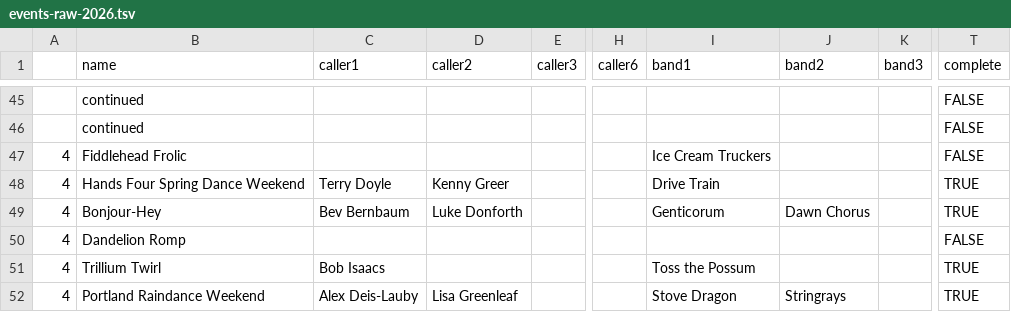
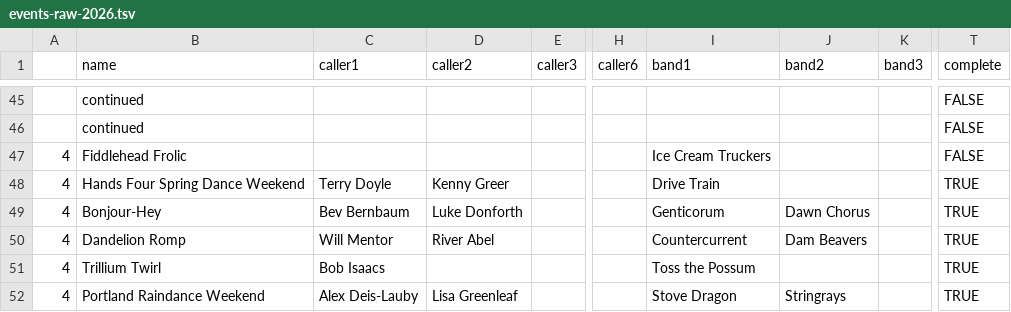
Before and after one commit to jeffkaufman/trycontra, a TSV file: events-raw-2026.tsv, drawn as a sheet; only a part is shown, gaps mark what is left out; the diff names each change by its address in the sheet, - before the commit and + after, or states it on an @@ line.

Commit message:
sync with spreadsheet

```diff
--- a/events-raw-2026.tsv
+++ b/events-raw-2026.tsv
-C50 (caller1): (empty)
+C50 (caller1): Will Mentor
-D50 (caller2): (empty)
+D50 (caller2): River Abel
-I50 (band1): (empty)
+I50 (band1): Countercurrent
-J50 (band2): (empty)
+J50 (band2): Dam Beavers
-T50 (complete): FALSE
+T50 (complete): TRUE
```
Also changed, not shown: events-raw-2027.tsv, 1 other file.
